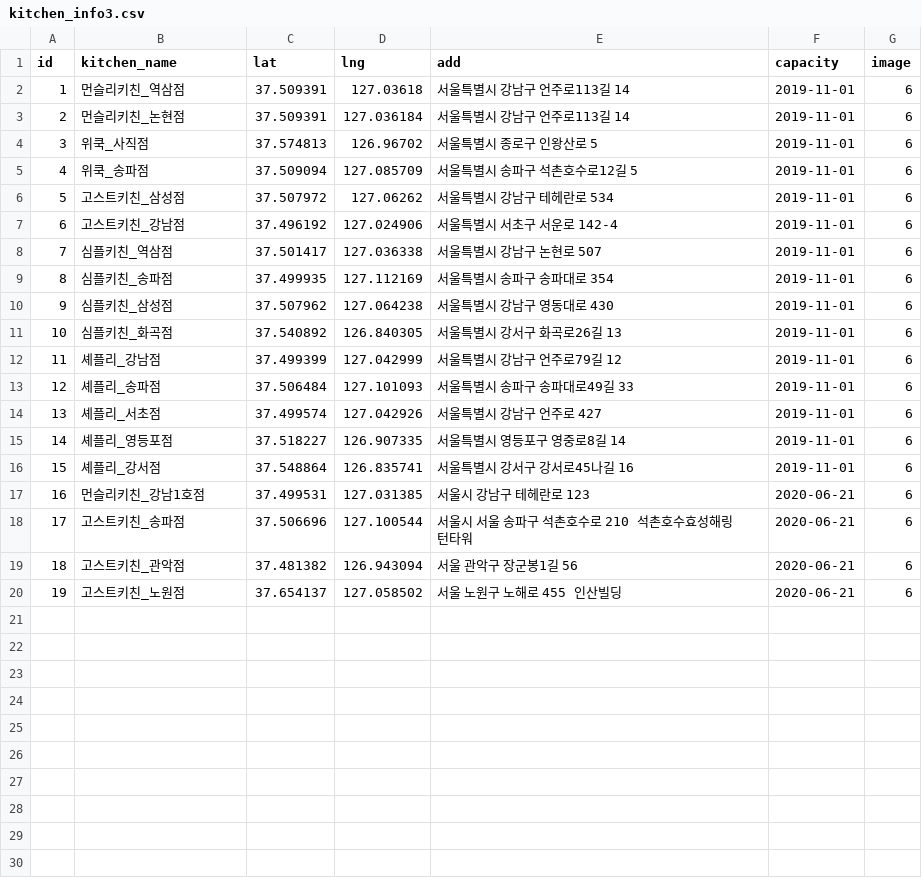
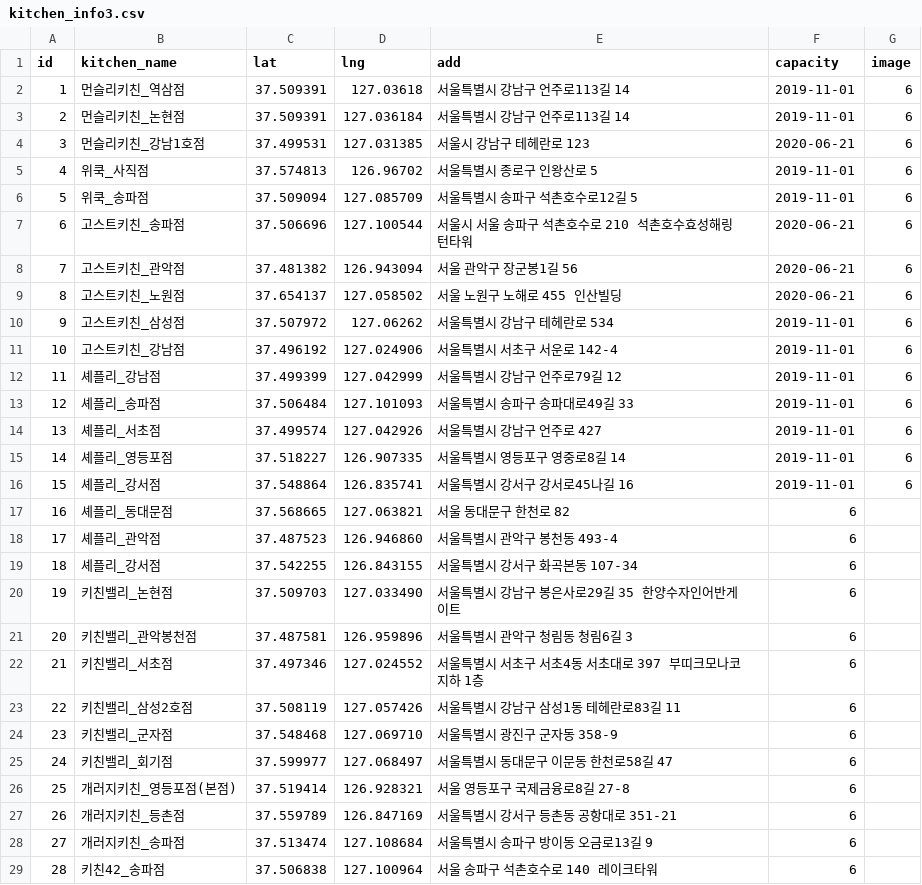
Before and after one commit to minwooDB/OurKitchen, a CSV file: data/kitchen_info3.csv, drawn as a sheet; removed rows and columns are numbered as before the commit, all else as after; the diff names each change by its address in the sheet, - before the commit and + after, or states it on an @@ line.

Commit message:
Update kitchen_info3.csv

```diff
--- a/data/kitchen_info3.csv
+++ b/data/kitchen_info3.csv
@@ row 17 moved to row 4: 3 @@
@@ column A (id) renumbered between rows 5 and 11 @@
@@ row 18 moved to row 7: 6 @@
@@ row 19 moved to row 8: 7 @@
@@ row 20 moved to row 9: 8 @@
-row 8: 7 | 심플키친_역삼점 | 37.501417 | 127.036338 | 서울특별시 강남구 논현로 507 | 2019-11-01 | 6
-row 9: 8 | 심플키친_송파점 | 37.499935 | 127.112169 | 서울특별시 송파구 송파대로 354 | 2019-11-01 | 6
-row 10: 9 | 심플키친_삼성점 | 37.507962 | 127.064238 | 서울특별시 강남구 영동대로 430 | 2019-11-01 | 6
-row 11: 10 | 심플키친_화곡점 | 37.540892 | 126.840305 | 서울특별시 강서구 화곡로26길 13 | 2019-11-01 | 6
+row 17: 16 | 셰플리_동대문점 | 37.568665 | 127.063821 | 서울 동대문구 한천로 82 | 6
+row 18: 17 | 셰플리_관악점 | 37.487523 | 126.946860 | 서울특별시 관악구 봉천동 493-4 | 6
+row 19: 18 | 셰플리_강서점 | 37.542255 | 126.843155 | 서울특별시 강서구 화곡본동 107-34 | 6
+row 20: 19 | 키친밸리_논현점 | 37.509703 | 127.033490 | 서울특별시 강남구 봉은사로29길 35 한양수자인어반게이트 | 6
+row 21: 20 | 키친밸리_관악봉천점 | 37.487581 | 126.959896 | 서울특별시 관악구 청림동 청림6길 3 | 6
+row 22: 21 | 키친밸리_서초점 | 37.497346 | 127.024552 | 서울특별시 서초구 서초4동 서초대로 397 부띠크모나코 지하 1층 | 6
+row 23: 22 | 키친밸리_삼성2호점 | 37.508119 | 127.057426 | 서울특별시 강남구 삼성1동 테헤란로83길 11 | 6
+row 24: 23 | 키친밸리_군자점 | 37.548468 | 127.069710 | 서울특별시 광진구 군자동 358-9 | 6
+row 25: 24 | 키친밸리_회기점 | 37.599977 | 127.068497 | 서울특별시 동대문구 이문동 한천로58길 47 | 6
+row 26: 25 | 개러지키친_영등포점(본점) | 37.519414 | 126.928321 | 서울 영등포구 국제금융로8길 27-8 | 6
+row 27: 26 | 개러지키친_등촌점 | 37.559789 | 126.847169 | 서울특별시 강서구 등촌동 공항대로 351-21 | 6
+row 28: 27 | 개러지키친_송파점 | 37.513474 | 127.108684 | 서울특별시 송파구 방이동 오금로13길 9 | 6
+row 29: 28 | 키친42_송파점 | 37.506838 | 127.100964 | 서울 송파구 석촌호수로 140 레이크타워 | 6
```
